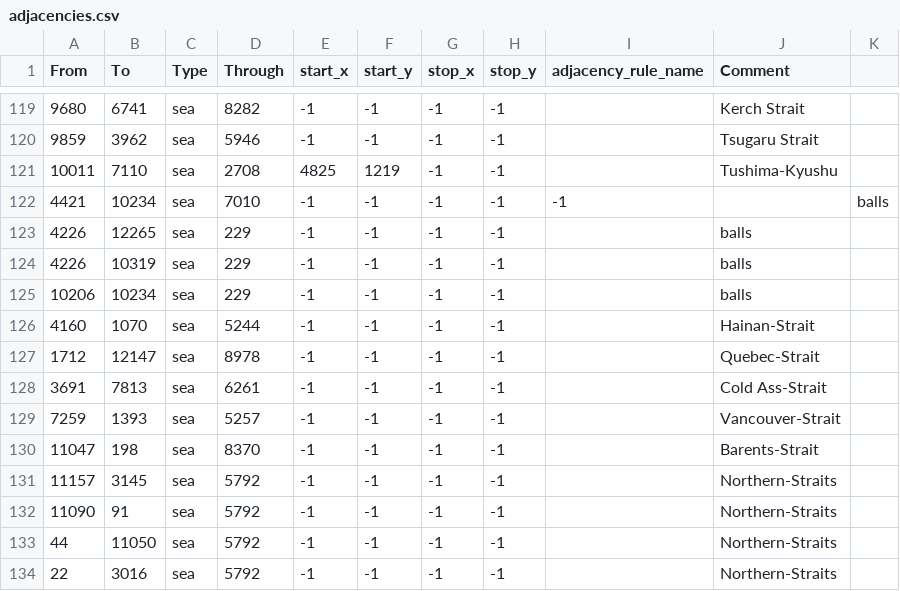
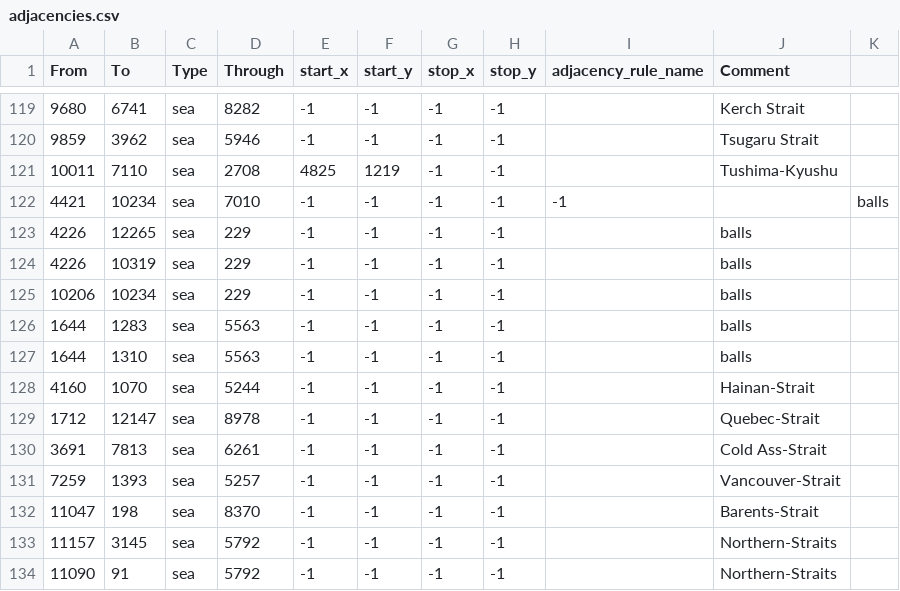
Before and after one commit to xxRevo/bup_mod_2, a CSV file: map/adjacencies.csv, drawn as a sheet; only a part is shown, gaps mark what is left out; the shorter side is filled out with more unchanged rows.

```diff
--- a/map/adjacencies.csv
+++ b/map/adjacencies.csv
@@ -125,2 +125,4 @@ From;To;Type;Through;start_x;start_y;stop_x;stop_y;adjacency_rule_name;Comment
 10206;10234;sea;229;-1;-1;-1;-1;;balls
+1644;1283;sea;5563;-1;-1;-1;-1;;balls
+1644;1310;sea;5563;-1;-1;-1;-1;;balls
 4160;1070;sea;5244;-1;-1;-1;-1;;Hainan-Strait
```
Also changed, not shown: map/definition.csv, 32 other files.
